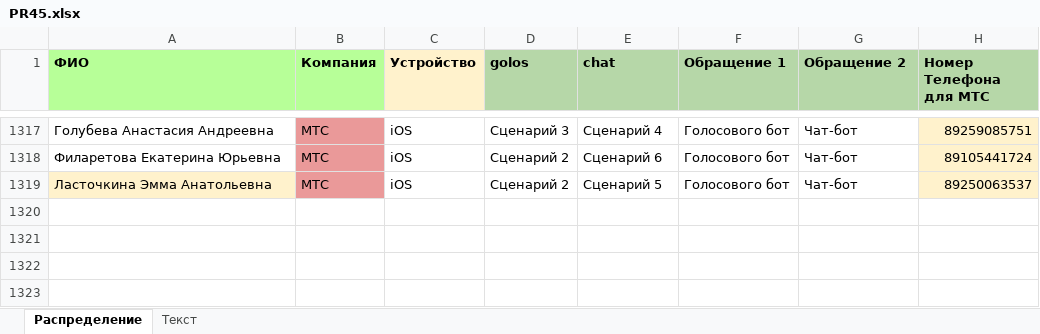
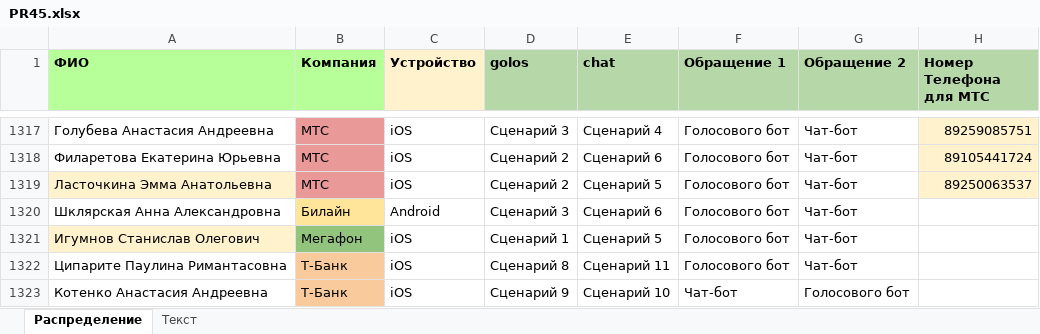
Before and after one commit to crowdtesting-ru/PR45, an Excel workbook: PR45.xlsx, sheet Распределение, drawn as a sheet; only a part is shown, gaps mark what is left out; values as stored, in another font and other column widths than the file's, no borders; the diff names each change by its address in the sheet, - before the commit and + after, or states it on an @@ line.

Commit message:
Add files via upload

```diff
--- a/PR45.xlsx (sheet Распределение)
+++ b/PR45.xlsx (sheet Распределение)
+row 1320: Шклярская Анна Александровна | Билайн | Android | Сценарий 3 | Сценарий 6 | Голосового бот | Чат-бот
+row 1321: Игумнов Станислав Олегович | Мегафон | iOS | Сценарий 1 | Сценарий 5 | Голосового бот | Чат-бот
+row 1322: Ципарите Паулина Римантасовна | Т-Банк | iOS | Сценарий 8 | Сценарий 11 | Голосового бот | Чат-бот
+row 1323: Котенко Анастасия Андреевна | Т-Банк | iOS | Сценарий 9 | Сценарий 10 | Чат-бот | Голосового бот
```
